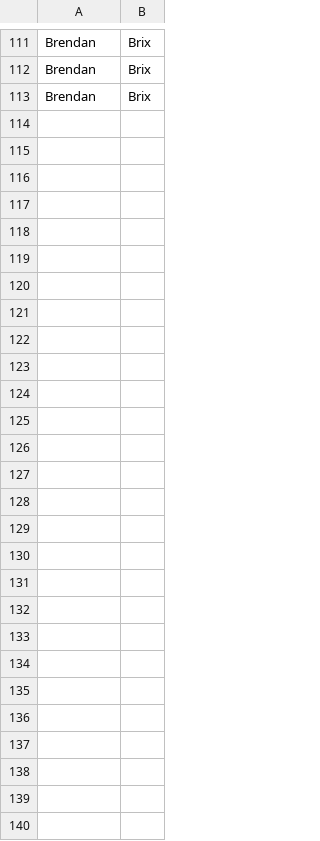
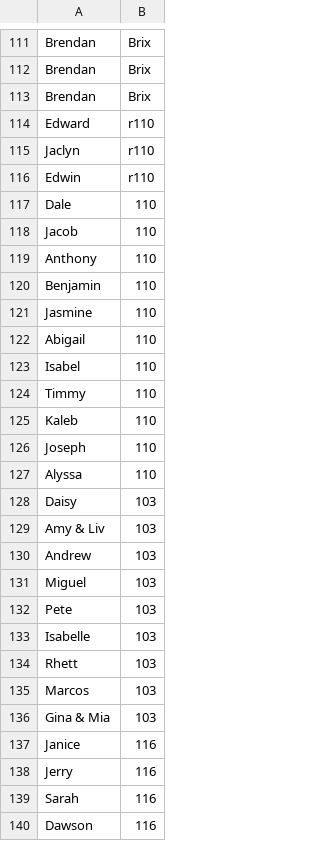
Before and after one commit to neo-engine/fsdata, a CSV file: data/strings/trainername.csv, drawn as a sheet; only a part is shown, gaps mark what is left out; the diff covers the shown part only.

```diff
--- a/data/strings/trainername.csv
+++ b/data/strings/trainername.csv
@@ -113 +113,28 @@ Brendan;Brix;
 Brendan;Brix;
+Edward;r110;
+Jaclyn;r110;
+Edwin;r110;
+Dale;110;
+Jacob;110;
+Anthony;110;
+Benjamin;110;
+Jasmine;110;
+Abigail;110;
+Isabel;110;
+Timmy;110;
+Kaleb;110;
+Joseph;110;
+Alyssa;110;
+Daisy;103;
+Amy & Liv;103;
+Andrew;103;
+Miguel;103;
+Pete;103;
+Isabelle;103;
+Rhett;103;
+Marcos;103;
+Gina & Mia;103;
+Janice;116;
+Jerry;116;
+Sarah;116;
+Dawson;116;
```
Also changed, not shown: 2 edited cells elsewhere in this file, data/strings/mapstring.csv, data/strings/trainerintromessage.csv, 3 other files.
